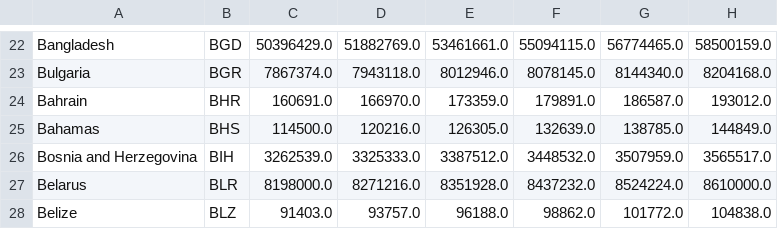
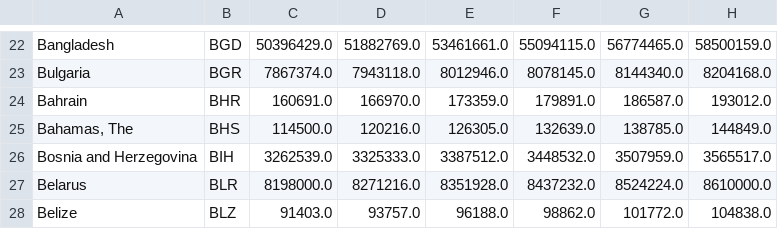
Before and after one commit to PolySpeedRunners/PerformanceOlympicsINF8808, a CSV file: src/assets/data/populations.csv, drawn as a sheet; only a part is shown, gaps mark what is left out; the diff names each change by its address in the sheet, - before the commit and + after, or states it on an @@ line.

```diff
--- a/src/assets/data/populations.csv
+++ b/src/assets/data/populations.csv
-A25: Bahamas
+A25: Bahamas, The
```
Also changed, not shown: src/assets/data/gdp_countries.csv.
